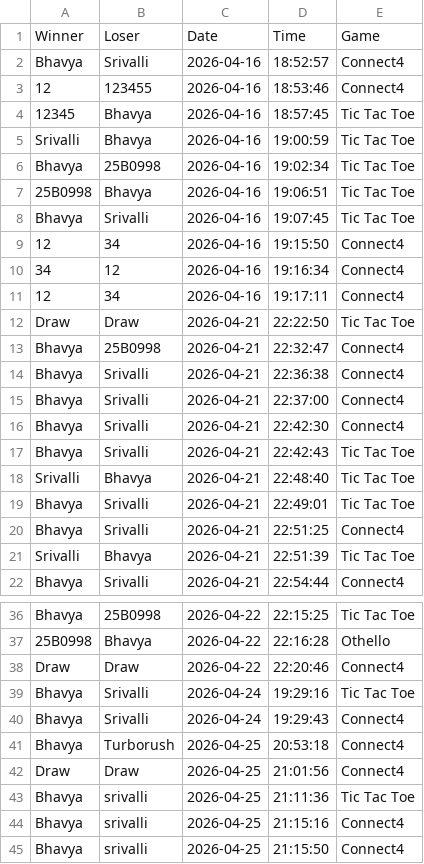
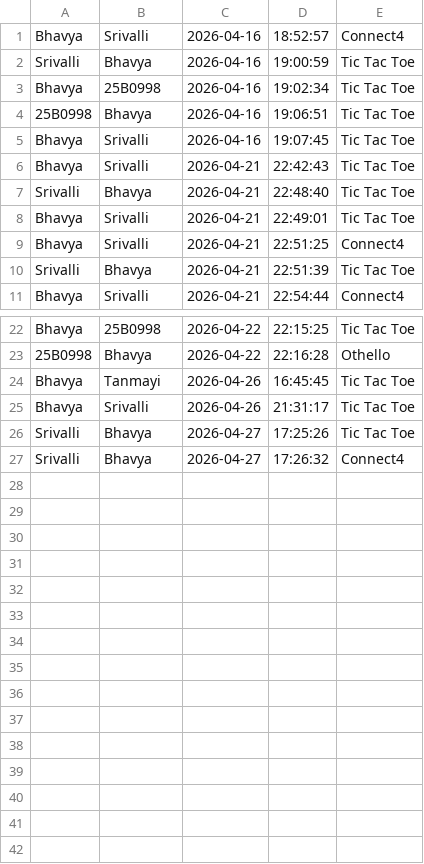
Before and after one commit to bhavya2816/SSL_Project_Mini-game-hub, a CSV file: history.csv, drawn as a sheet; only a part is shown, gaps mark what is left out; the diff covers the shown part only.

Commit message:
Written Leaderboard.sh and integrated it with game.py

```diff
--- a/history.csv
+++ b/history.csv
@@ -1,5 +1,2 @@
-Winner,Loser,Date,Time,Game
 Bhavya,Srivalli,2026-04-16,18:52:57,Connect4
-12,123455,2026-04-16,18:53:46,Connect4
-12345,Bhavya,2026-04-16,18:57:45,Tic Tac Toe
 Srivalli,Bhavya,2026-04-16,19:00:59,Tic Tac Toe
@@ -8,10 +5,2 @@ Bhavya,25B0998,2026-04-16,19:02:34,Tic Tac Toe
 Bhavya,Srivalli,2026-04-16,19:07:45,Tic Tac Toe
-12,34,2026-04-16,19:15:50,Connect4
-34,12,2026-04-16,19:16:34,Connect4
-12,34,2026-04-16,19:17:11,Connect4
-Draw,Draw,2026-04-21,22:22:50,Tic Tac Toe
-Bhavya,25B0998,2026-04-21,22:32:47,Connect4
-Bhavya,Srivalli,2026-04-21,22:36:38,Connect4
-Bhavya,Srivalli,2026-04-21,22:37:00,Connect4
-Bhavya,Srivalli,2026-04-21,22:42:30,Connect4
 Bhavya,Srivalli,2026-04-21,22:42:43,Tic Tac Toe
@@ -37,9 +23,5 @@ Bhavya,25B0998,2026-04-22,22:15:25,Tic Tac Toe
 25B0998,Bhavya,2026-04-22,22:16:28,Othello
-Draw,Draw,2026-04-22,22:20:46,Connect4
-Bhavya,Srivalli,2026-04-24,19:29:16,Tic Tac Toe
-Bhavya,Srivalli,2026-04-24,19:29:43,Connect4
-Bhavya,Turborush,2026-04-25,20:53:18,Connect4
-Draw,Draw,2026-04-25,21:01:56,Connect4
-Bhavya,srivalli,2026-04-25,21:11:36,Tic Tac Toe
-Bhavya,srivalli,2026-04-25,21:15:16,Connect4
-Bhavya,srivalli,2026-04-25,21:15:50,Connect4
+Bhavya,Tanmayi,2026-04-26,16:45:45,Tic Tac Toe
+Bhavya,Srivalli,2026-04-26,21:31:17,Tic Tac Toe
+Srivalli,Bhavya,2026-04-27,17:25:26,Tic Tac Toe
+Srivalli,Bhavya,2026-04-27,17:26:32,Connect4
```
Also changed, not shown: 3 removed rows elsewhere in this file, users.tsv, 3 other files.
